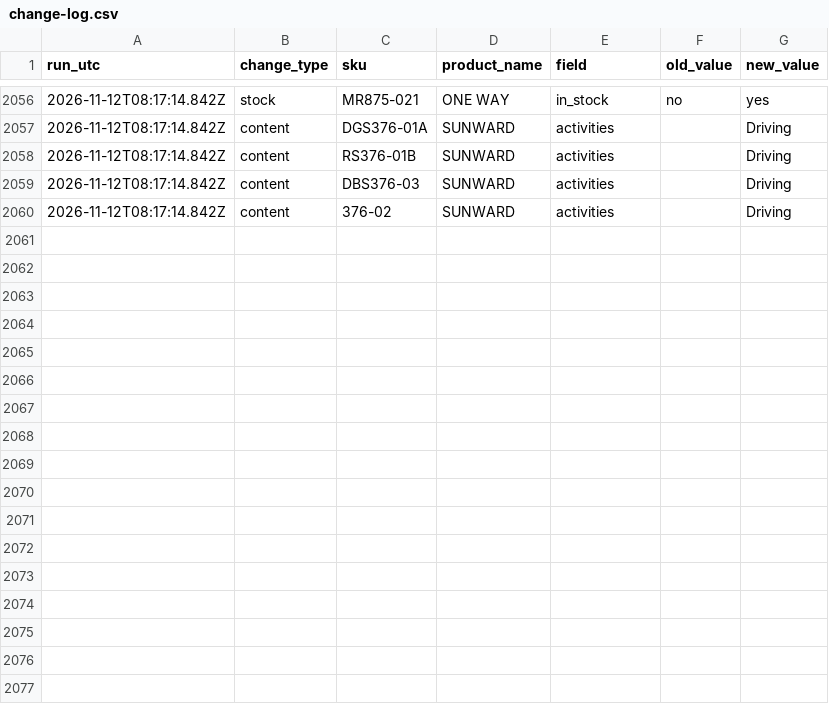
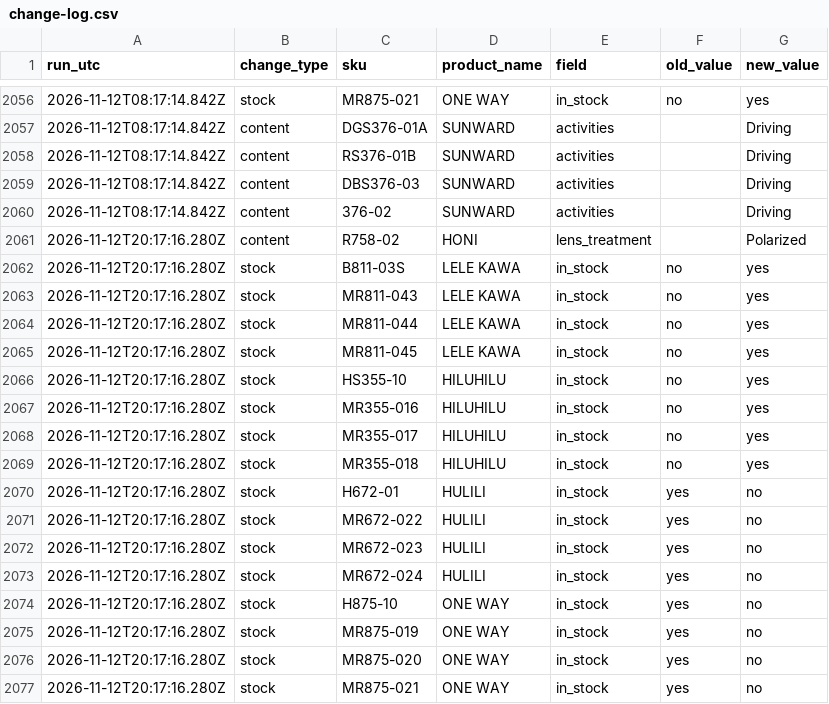
Before and after one commit to saulkropman/maui-jim-feed, a CSV file: data/change-log.csv, drawn as a sheet; only a part is shown, gaps mark what is left out; the diff names each change by its address in the sheet, - before the commit and + after, or states it on an @@ line.

```diff
--- a/data/change-log.csv
+++ b/data/change-log.csv
+row 2061: 2026-11-12T20:17:16.280Z | content | R758-02 | HONI | lens_treatment |  | Polarized
+row 2062: 2026-11-12T20:17:16.280Z | stock | B811-03S | LELE KAWA | in_stock | no | yes
+row 2063: 2026-11-12T20:17:16.280Z | stock | MR811-043 | LELE KAWA | in_stock | no | yes
+row 2064: 2026-11-12T20:17:16.280Z | stock | MR811-044 | LELE KAWA | in_stock | no | yes
+row 2065: 2026-11-12T20:17:16.280Z | stock | MR811-045 | LELE KAWA | in_stock | no | yes
+row 2066: 2026-11-12T20:17:16.280Z | stock | HS355-10 | HILUHILU | in_stock | no | yes
+row 2067: 2026-11-12T20:17:16.280Z | stock | MR355-016 | HILUHILU | in_stock | no | yes
+row 2068: 2026-11-12T20:17:16.280Z | stock | MR355-017 | HILUHILU | in_stock | no | yes
+row 2069: 2026-11-12T20:17:16.280Z | stock | MR355-018 | HILUHILU | in_stock | no | yes
+row 2070: 2026-11-12T20:17:16.280Z | stock | H672-01 | HULILI | in_stock | yes | no
+row 2071: 2026-11-12T20:17:16.280Z | stock | MR672-022 | HULILI | in_stock | yes | no
+row 2072: 2026-11-12T20:17:16.280Z | stock | MR672-023 | HULILI | in_stock | yes | no
+row 2073: 2026-11-12T20:17:16.280Z | stock | MR672-024 | HULILI | in_stock | yes | no
+row 2074: 2026-11-12T20:17:16.280Z | stock | H875-10 | ONE WAY | in_stock | yes | no
+row 2075: 2026-11-12T20:17:16.280Z | stock | MR875-019 | ONE WAY | in_stock | yes | no
+row 2076: 2026-11-12T20:17:16.280Z | stock | MR875-020 | ONE WAY | in_stock | yes | no
+row 2077: 2026-11-12T20:17:16.280Z | stock | MR875-021 | ONE WAY | in_stock | yes | no
```
Also changed, not shown: data/latest-changes.csv, 4 other files.
